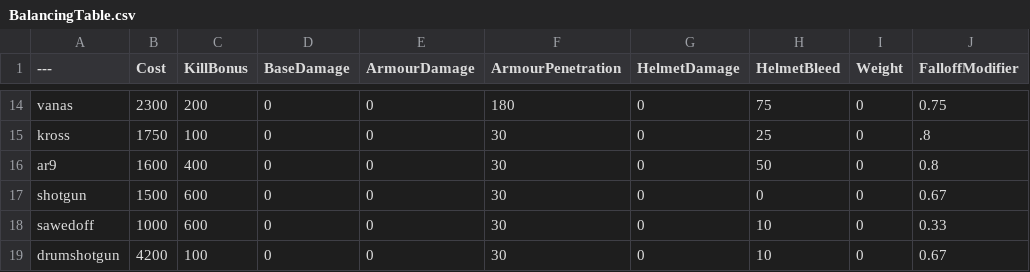
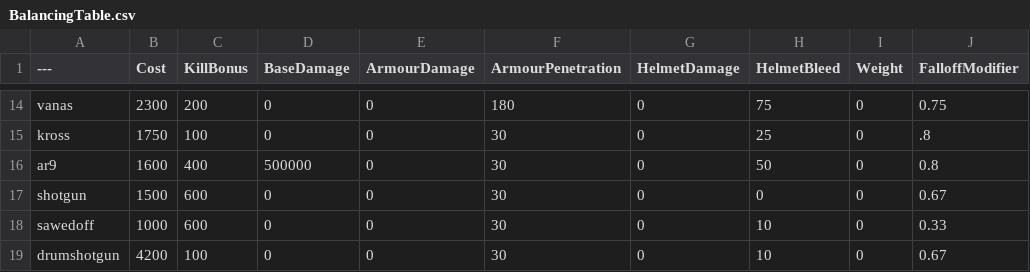
Before and after one commit to JTWP-org/BalancingTable, a CSV file: BalancingTable.csv, drawn as a sheet; only a part is shown, gaps mark what is left out; the diff names each change by its address in the sheet, - before the commit and + after, or states it on an @@ line.

Commit message:
Update BalancingTable.csv

```diff
--- a/BalancingTable.csv
+++ b/BalancingTable.csv
-D16 (BaseDamage): 0
+D16 (BaseDamage): 500000
```
